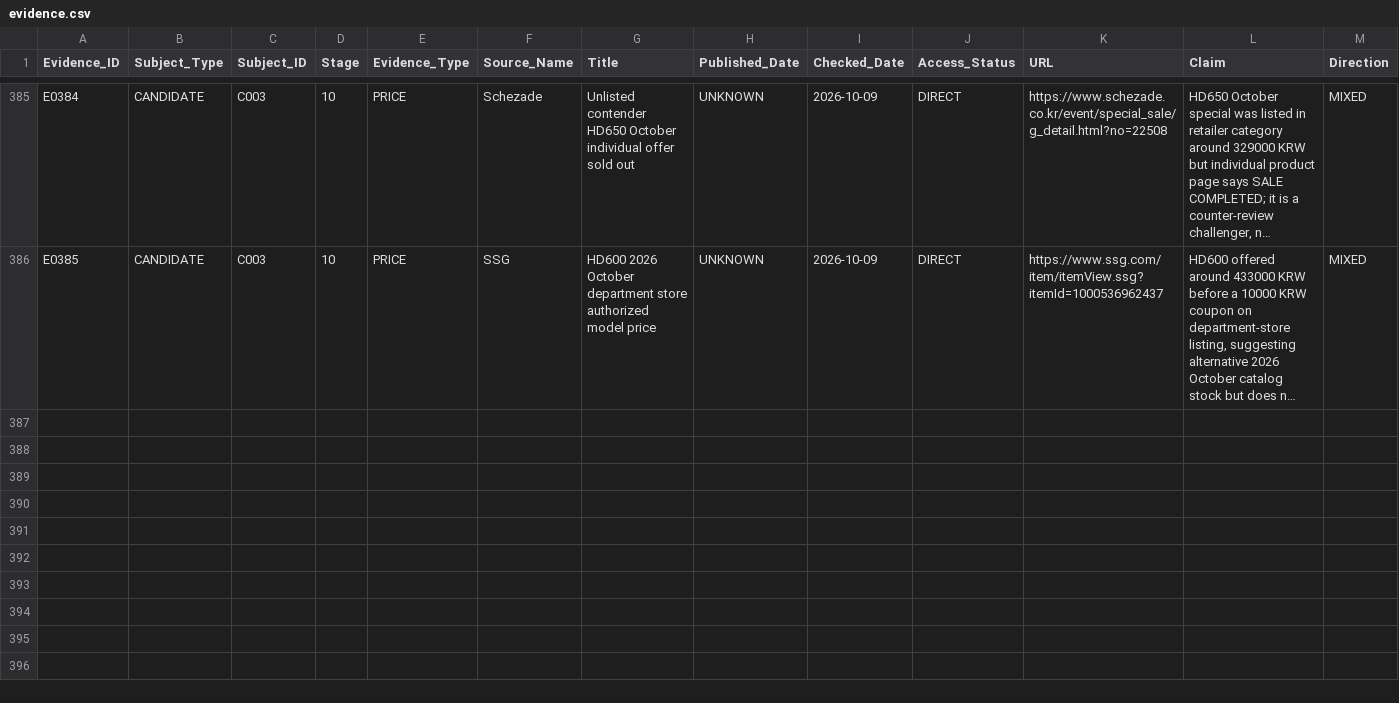
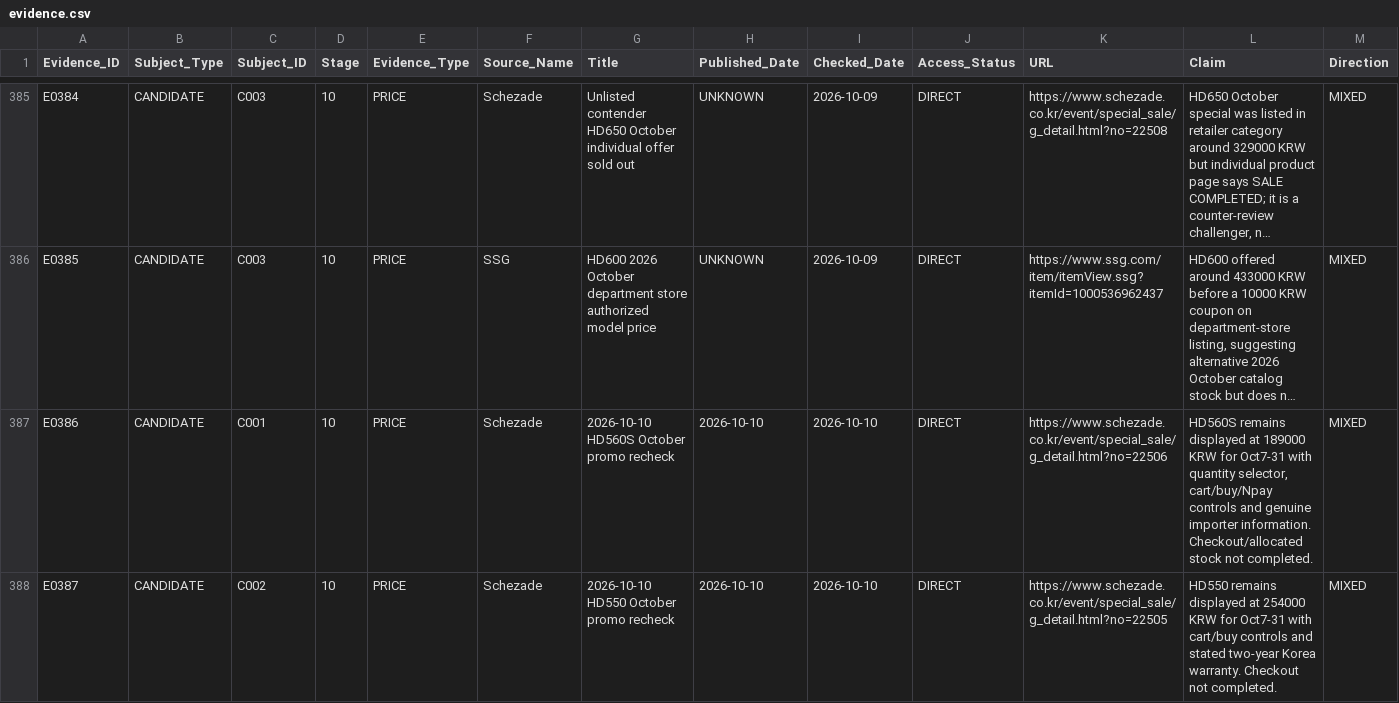
Before and after one commit to JungDS/audio-gear-research, a CSV file: data/evidence.csv, drawn as a sheet; only a part is shown, gaps mark what is left out; long unchanged cells end in …; rows hold the shown columns only; the diff covers the shown part only; the diff names each change by its address in the sheet, - before the commit and + after, or states it on an @@ line.

Commit message:
Revalidate Step 10 finalist prices and stock status on 2026-10-10

```diff
--- a/data/evidence.csv
+++ b/data/evidence.csv
+row 387: E0386 | CANDIDATE | C001 | 10 | PRICE | Schezade | 2026-10-10 HD560S October promo recheck | 2026-10-10 | 2026-10-10 | DIRECT | https://www.schezade.co.kr/event/special_sale/g_detail.html?no=22506 | HD560S remains displayed at 189000 KRW for Oct7-31 with quantity selector, cart/buy/Npay controls and genuine importer information. Checkout/allocated stock not completed. | MIXED
+row 388: E0387 | CANDIDATE | C002 | 10 | PRICE | Schezade | 2026-10-10 HD550 October promo recheck | 2026-10-10 | 2026-10-10 | DIRECT | https://www.schezade.co.kr/event/special_sale/g_detail.html?no=22505 | HD550 remains displayed at 254000 KRW for Oct7-31 with cart/buy controls and stated two-year Korea warranty. Checkout not completed. | MIXED
```
Also changed, not shown: 3 added rows elsewhere in this file.
